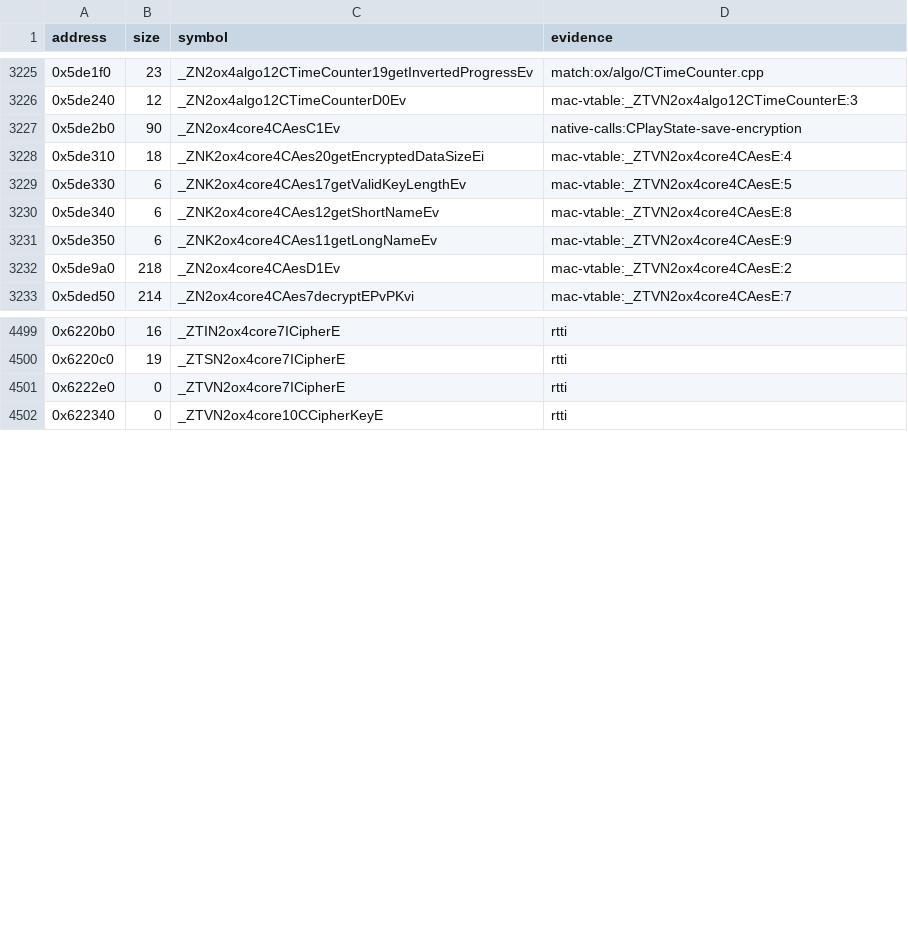
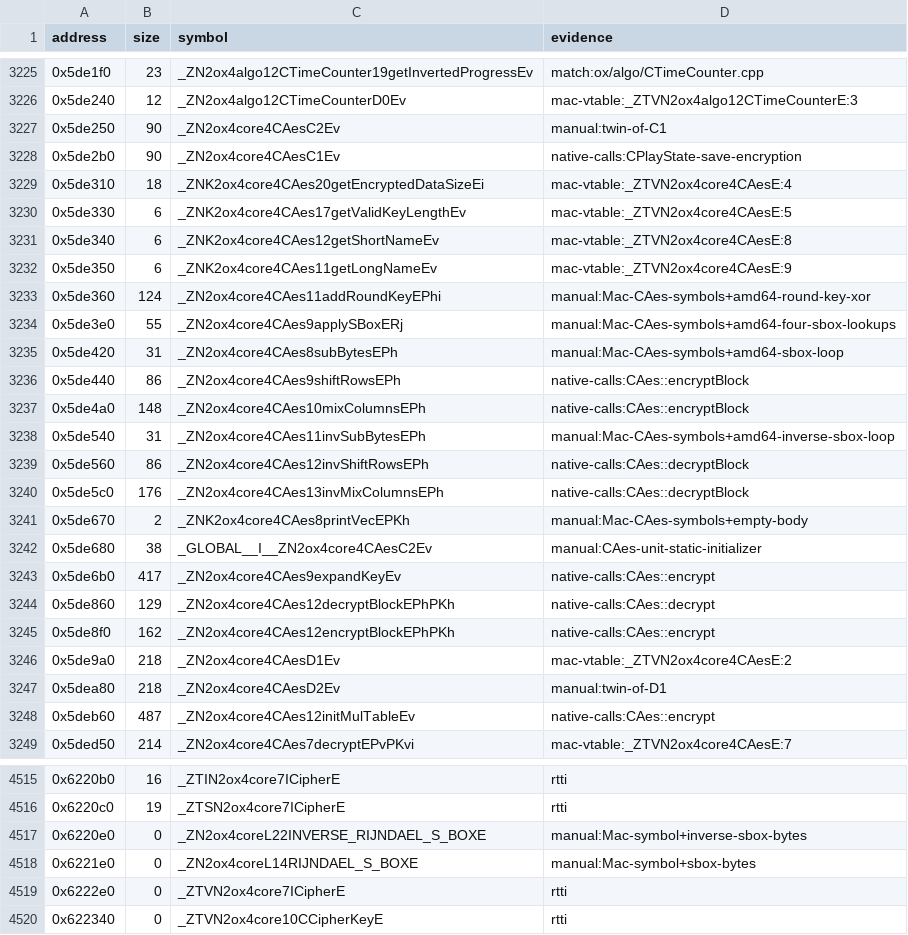
Before and after one commit to banteg/harvest, a TSV file: config/1.18-linux-amd64/symbols.tsv, drawn as a sheet; only a part is shown, gaps mark what is left out.

Commit message:
feat(src): recover the ox AES cipher unit

```diff
--- a/config/1.18-linux-amd64/symbols.tsv
+++ b/config/1.18-linux-amd64/symbols.tsv
@@ -3226,2 +3226,3 @@ address	size	symbol	evidence
 0x5de240	12	_ZN2ox4algo12CTimeCounterD0Ev	mac-vtable:_ZTVN2ox4algo12CTimeCounterE:3
+0x5de250	90	_ZN2ox4core4CAesC2Ev	manual:twin-of-C1
 0x5de2b0	90	_ZN2ox4core4CAesC1Ev	native-calls:CPlayState-save-encryption
@@ -3231,3 +3232,18 @@ address	size	symbol	evidence
 0x5de350	6	_ZNK2ox4core4CAes11getLongNameEv	mac-vtable:_ZTVN2ox4core4CAesE:9
+0x5de360	124	_ZN2ox4core4CAes11addRoundKeyEPhi	manual:Mac-CAes-symbols+amd64-round-key-xor
+0x5de3e0	55	_ZN2ox4core4CAes9applySBoxERj	manual:Mac-CAes-symbols+amd64-four-sbox-lookups
+0x5de420	31	_ZN2ox4core4CAes8subBytesEPh	manual:Mac-CAes-symbols+amd64-sbox-loop
+0x5de440	86	_ZN2ox4core4CAes9shiftRowsEPh	native-calls:CAes::encryptBlock
+0x5de4a0	148	_ZN2ox4core4CAes10mixColumnsEPh	native-calls:CAes::encryptBlock
+0x5de540	31	_ZN2ox4core4CAes11invSubBytesEPh	manual:Mac-CAes-symbols+amd64-inverse-sbox-loop
+0x5de560	86	_ZN2ox4core4CAes12invShiftRowsEPh	native-calls:CAes::decryptBlock
+0x5de5c0	176	_ZN2ox4core4CAes13invMixColumnsEPh	native-calls:CAes::decryptBlock
+0x5de670	2	_ZNK2ox4core4CAes8printVecEPKh	manual:Mac-CAes-symbols+empty-body
+0x5de680	38	_GLOBAL__I__ZN2ox4core4CAesC2Ev	manual:CAes-unit-static-initializer
+0x5de6b0	417	_ZN2ox4core4CAes9expandKeyEv	native-calls:CAes::encrypt
+0x5de860	129	_ZN2ox4core4CAes12decryptBlockEPhPKh	native-calls:CAes::decrypt
+0x5de8f0	162	_ZN2ox4core4CAes12encryptBlockEPhPKh	native-calls:CAes::encrypt
 0x5de9a0	218	_ZN2ox4core4CAesD1Ev	mac-vtable:_ZTVN2ox4core4CAesE:2
+0x5dea80	218	_ZN2ox4core4CAesD2Ev	manual:twin-of-D1
+0x5deb60	487	_ZN2ox4core4CAes12initMulTableEv	native-calls:CAes::encrypt
 0x5ded50	214	_ZN2ox4core4CAes7decryptEPvPKvi	mac-vtable:_ZTVN2ox4core4CAesE:7
@@ -4500,2 +4516,4 @@ address	size	symbol	evidence
 0x6220c0	19	_ZTSN2ox4core7ICipherE	rtti
+0x6220e0	0	_ZN2ox4coreL22INVERSE_RIJNDAEL_S_BOXE	manual:Mac-symbol+inverse-sbox-bytes
+0x6221e0	0	_ZN2ox4coreL14RIJNDAEL_S_BOXE	manual:Mac-symbol+sbox-bytes
 0x6222e0	0	_ZTVN2ox4core7ICipherE	rtti
```
Also changed, not shown: 4 other files.
